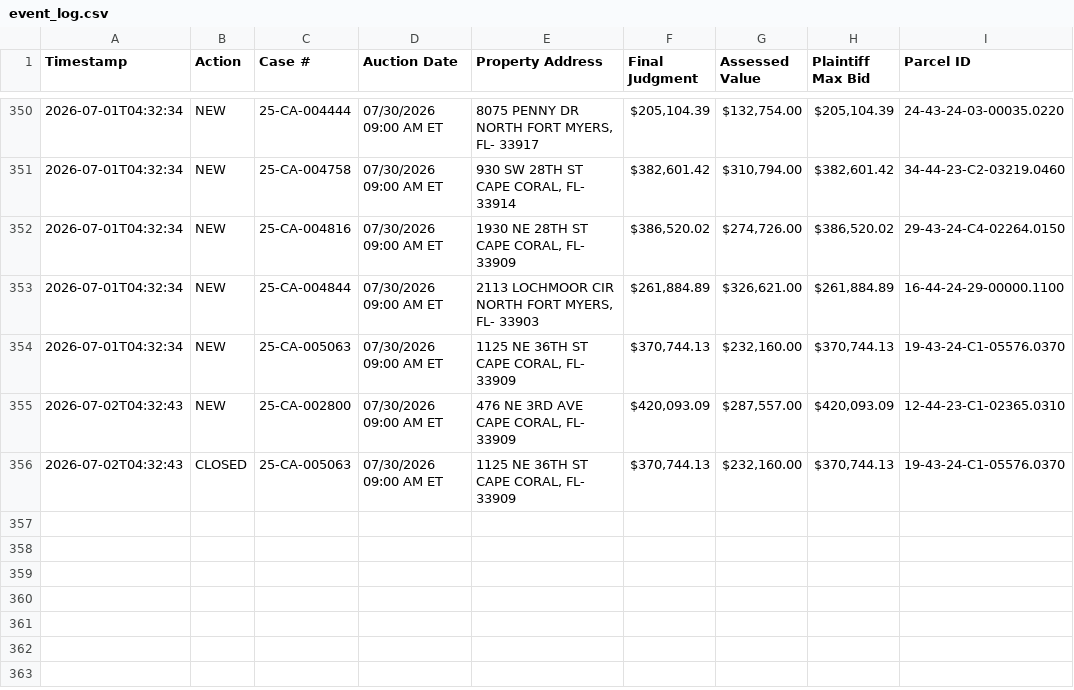
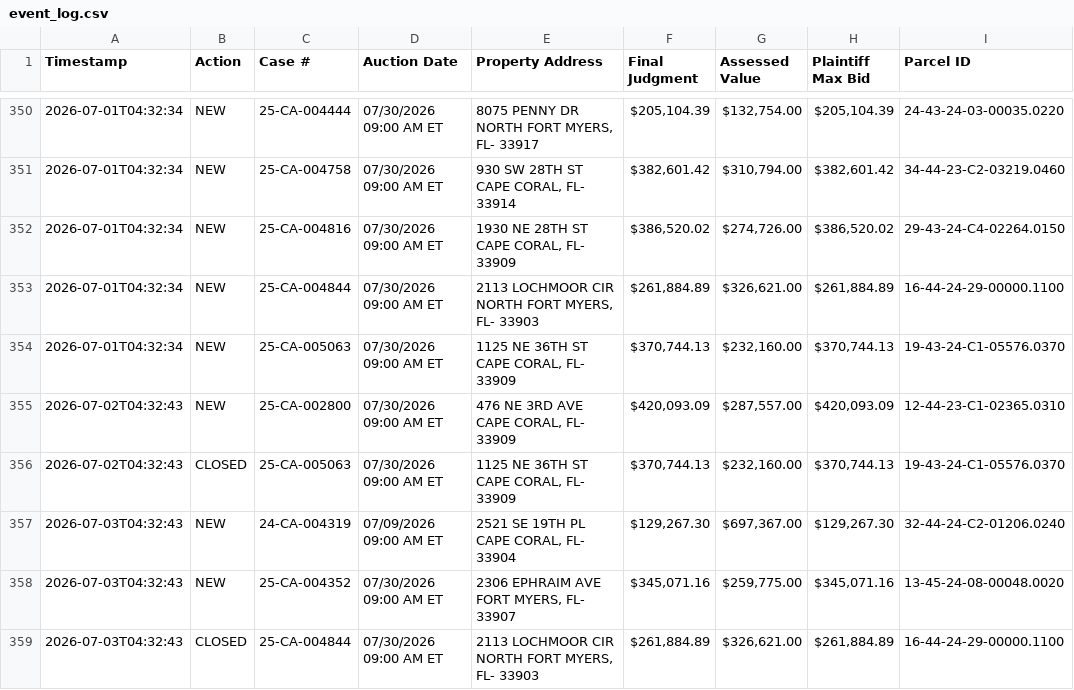
Before and after one commit to figlesias7/Realforeclose-lee, a CSV file: data/event_log.csv, drawn as a sheet; only a part is shown, gaps mark what is left out; the diff names each change by its address in the sheet, - before the commit and + after, or states it on an @@ line.

```diff
--- a/data/event_log.csv
+++ b/data/event_log.csv
+row 357: 2026-07-03T04:32:43 | NEW | 24-CA-004319 | 07/09/2026 09:00 AM ET | 2521 SE 19TH PL CAPE CORAL, FL- 33904 | $129,267.30 | $697,367.00 | $129,267.30 | 32-44-24-C2-01206.0240
+row 358: 2026-07-03T04:32:43 | NEW | 25-CA-004352 | 07/30/2026 09:00 AM ET | 2306 EPHRAIM AVE FORT MYERS, FL- 33907 | $345,071.16 | $259,775.00 | $345,071.16 | 13-45-24-08-00048.0020
+row 359: 2026-07-03T04:32:43 | CLOSED | 25-CA-004844 | 07/30/2026 09:00 AM ET | 2113 LOCHMOOR CIR NORTH FORT MYERS, FL- 33903 | $261,884.89 | $326,621.00 | $261,884.89 | 16-44-24-29-00000.1100
```
Also changed, not shown: data/all_seen.csv, 3 other files.
